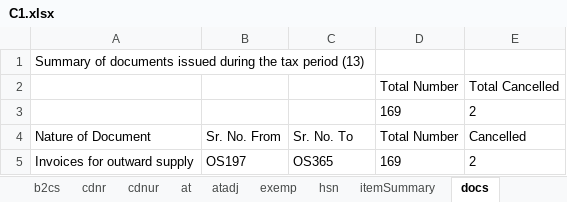
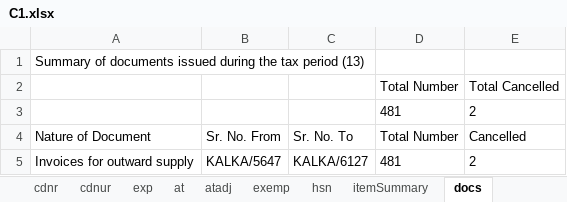
Before and after one commit to manishkgupta88/GstUtility, an Excel workbook: src/resources/gst/files/C1.xlsx, sheet docs, drawn as a sheet; values as stored, in another font and other column widths than the file's, no borders; the diff names each change by its address in the sheet, - before the commit and + after, or states it on an @@ line.

```diff
--- a/src/resources/gst/files/C1.xlsx (sheet docs)
+++ b/src/resources/gst/files/C1.xlsx (sheet docs)
+sheet tab: exp
-D3 (Total Number): 169
+D3 (Total Number): 481
-B5 (Sr. No. From): OS197
+B5 (Sr. No. From): KALKA/5647
-C5 (Sr. No. To): OS365
+C5 (Sr. No. To): KALKA/6127
-D5 (Total Number): 169
+D5 (Total Number): 481
```
Also changed, not shown: sheet GSTR1 Report, sheet b2b,sez,de, sheet itemSummary, sheet hsn, sheet b2cs, src/resources/gst/files/C2.xlsx.
